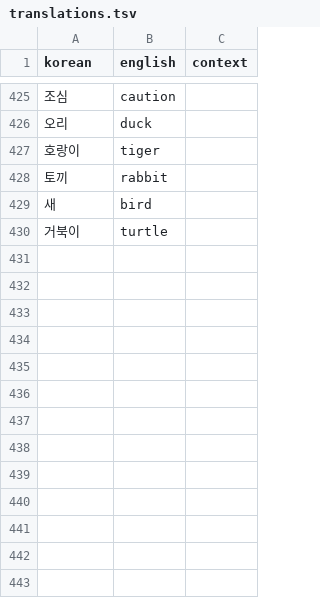
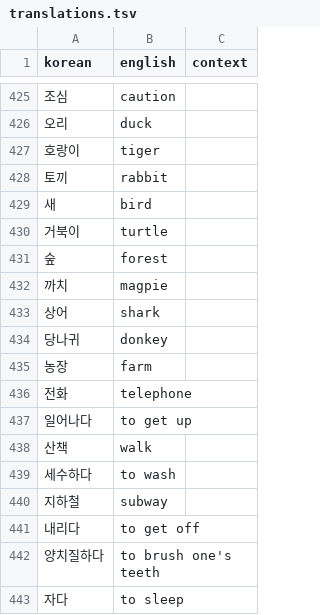
Before and after one commit to lafeingcrokodil/flashcards, a TSV file: data/translations.tsv, drawn as a sheet; only a part is shown, gaps mark what is left out; the diff names each change by its address in the sheet, - before the commit and + after, or states it on an @@ line.

Commit message:
Add more translations

```diff
--- a/data/translations.tsv
+++ b/data/translations.tsv
+row 431: 숲 | forest
+row 432: 까치 | magpie
+row 433: 상어 | shark
+row 434: 당나귀 | donkey
+row 435: 농장 | farm
+row 436: 전화 | telephone
+row 437: 일어나다 | to get up
+row 438: 산책 | walk
+row 439: 세수하다 | to wash
+row 440: 지하철 | subway
+row 441: 내리다 | to get off
+row 442: 양치질하다 | to brush one's teeth
+row 443: 자다 | to sleep
```
